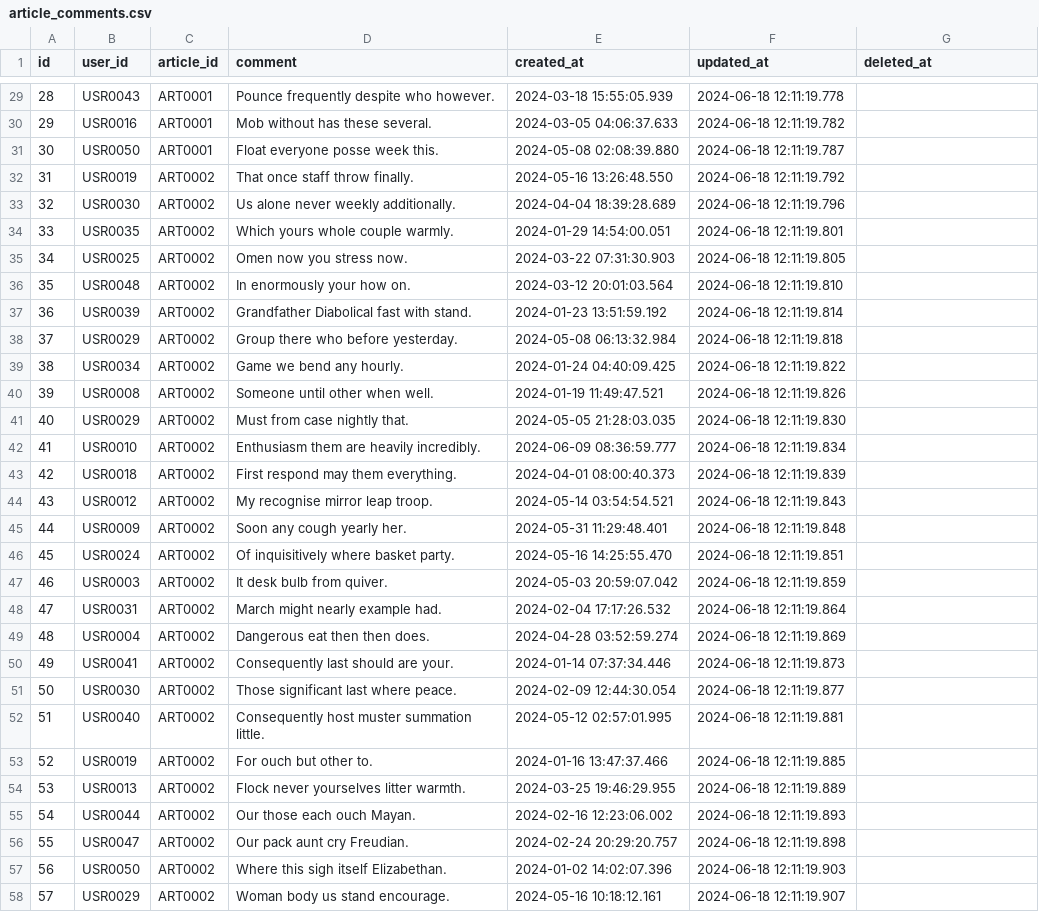
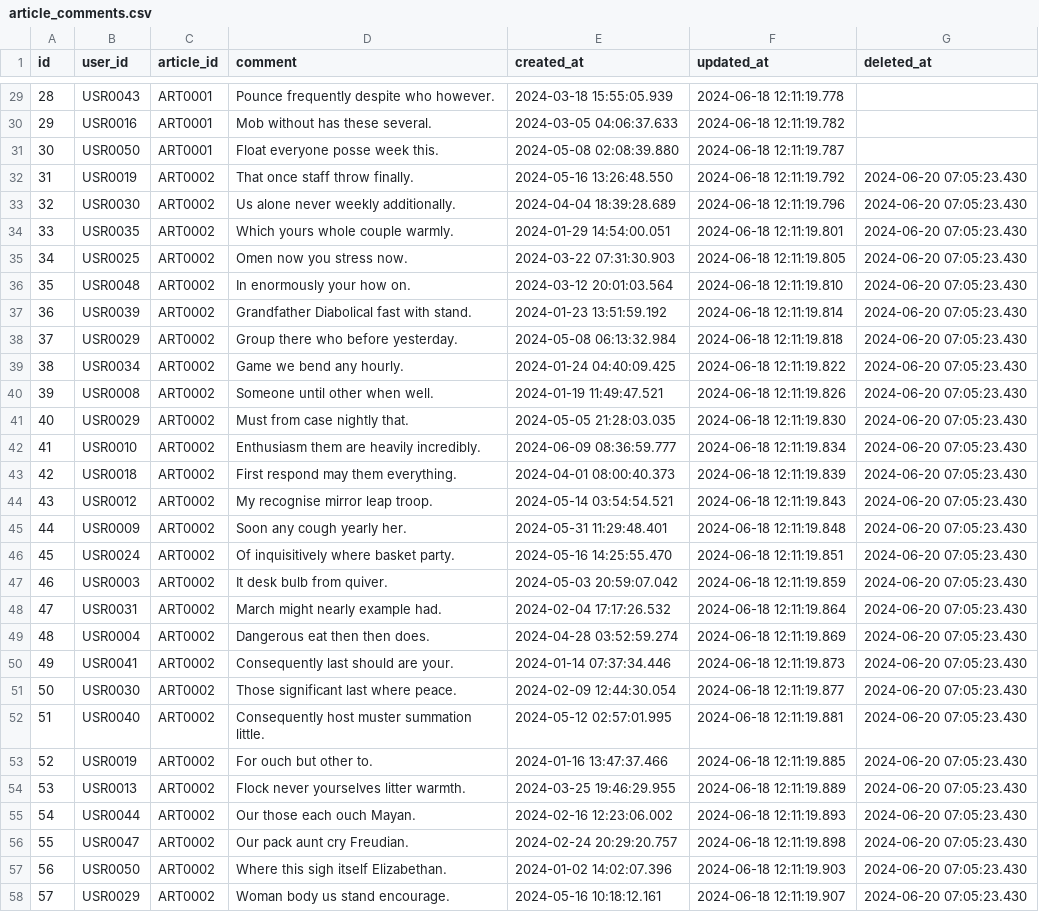
Before and after one commit to RECYTHNG/recything-de, a CSV file: data_database/article_comments.csv, drawn as a sheet; only a part is shown, gaps mark what is left out; the diff covers the shown part only; the diff names each change by its address in the sheet, - before the commit and + after, or states it on an @@ line.

```diff
--- a/data_database/article_comments.csv
+++ b/data_database/article_comments.csv
-G32:G58 (deleted_at): (empty)
+G32:G58 (deleted_at): 2024-06-20 07:05:23.430
```
Also changed, not shown: 7 added rows and 63 edited cells elsewhere in this file, data_database/articles.csv, data_database/reports.csv, 36 other files.
